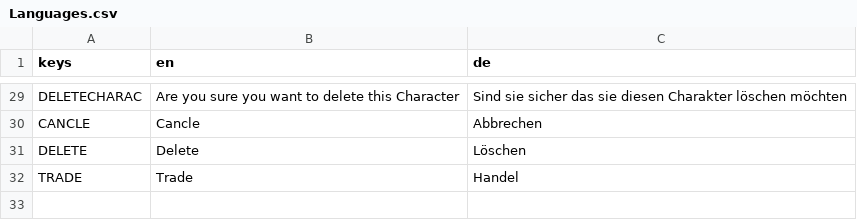
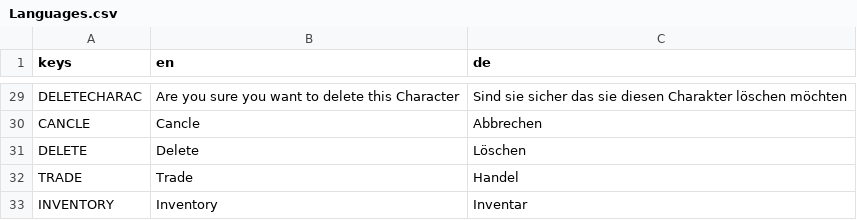
Before and after one commit to jensbeh/project-se-kassel-project-alpha, a CSV file: assets/language/Languages.csv, drawn as a sheet; only a part is shown, gaps mark what is left out.

Commit message:
feat: added change language for dialog

```diff
--- a/assets/language/Languages.csv
+++ b/assets/language/Languages.csv
@@ -32 +32,2 @@ DELETE,Delete,Löschen
 TRADE,Trade,Handel
+INVENTORY,Inventory,Inventar
```
Also changed, not shown: 33 other files.
